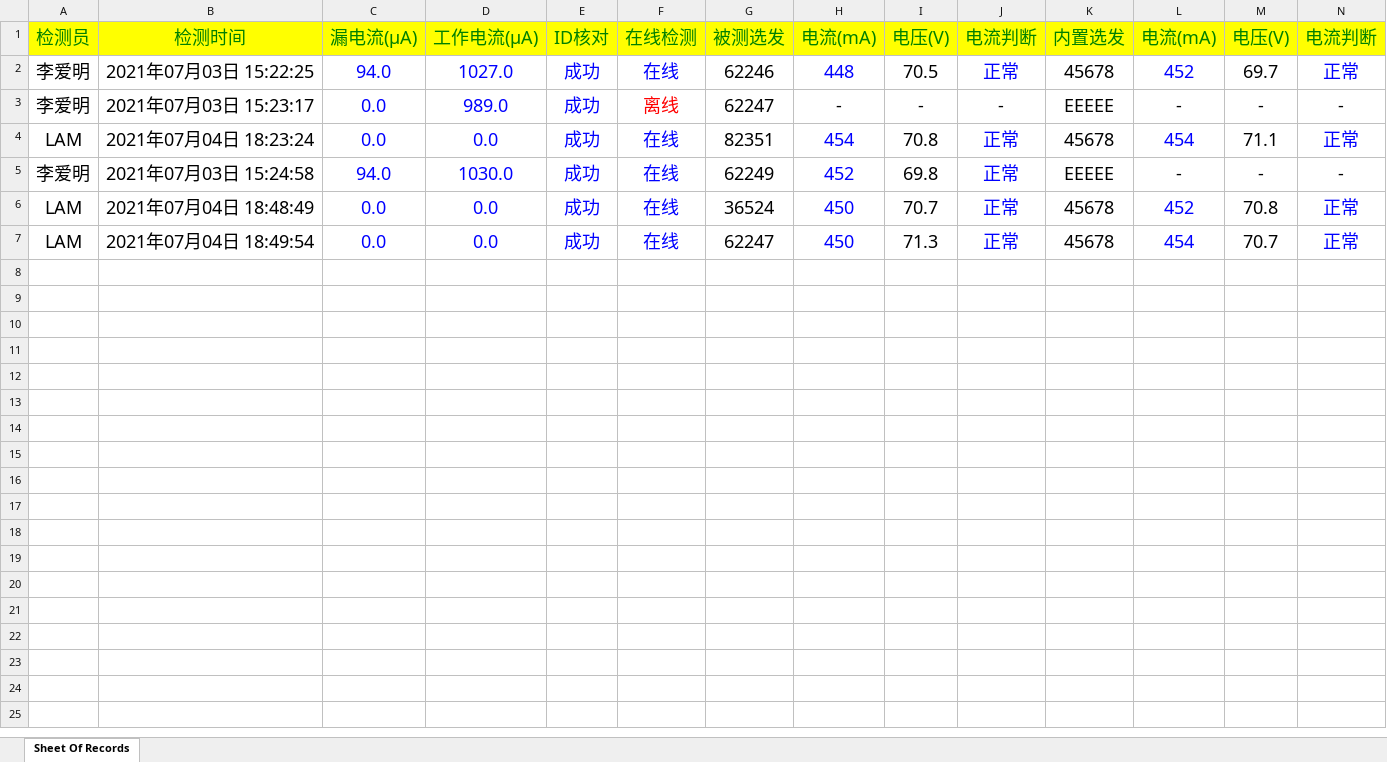
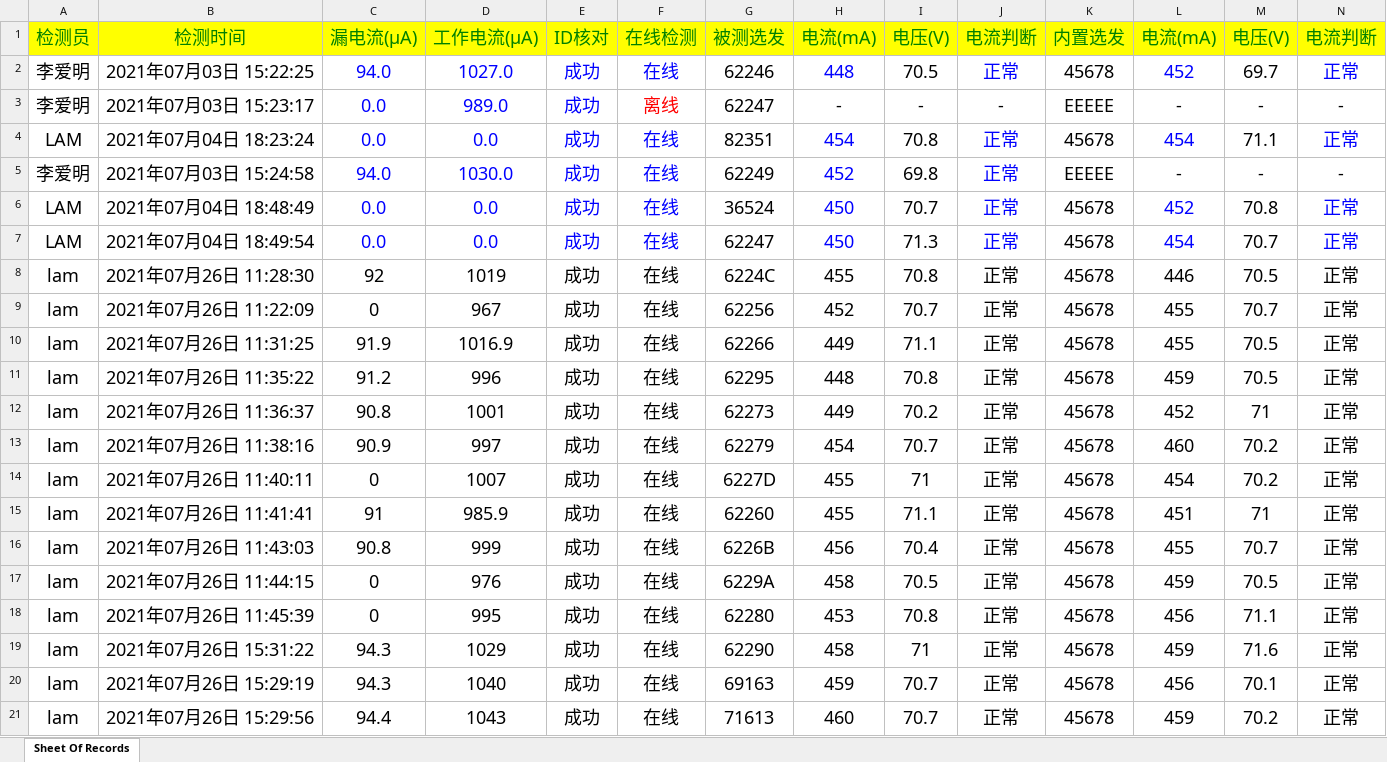
Before and after one commit to LeeGingko/Terminal, an Excel workbook: 0703.xlsx, sheet Sheet Of Records, drawn as a sheet; only a part is shown; values as stored, in another font and other column widths than the file's, no borders; rows hold the shown columns only; the diff names each change by its address in the sheet, - before the commit and + after, or states it on an @@ line.

```diff
--- a/0703.xlsx (sheet Sheet Of Records)
+++ b/0703.xlsx (sheet Sheet Of Records)
+row 8: lam | 2021年07月26日 11:28:30 | 92 | 1019 | 成功 | 在线 | 6224C | 455 | 70.8 | 正常 | 45678 | 446 | 70.5 | 正常
+row 9: lam | 2021年07月26日 11:22:09 | 0 | 967 | 成功 | 在线 | 62256 | 452 | 70.7 | 正常 | 45678 | 455 | 70.7 | 正常
+row 10: lam | 2021年07月26日 11:31:25 | 91.9 | 1016.9 | 成功 | 在线 | 62266 | 449 | 71.1 | 正常 | 45678 | 455 | 70.5 | 正常
+row 11: lam | 2021年07月26日 11:35:22 | 91.2 | 996 | 成功 | 在线 | 62295 | 448 | 70.8 | 正常 | 45678 | 459 | 70.5 | 正常
+row 12: lam | 2021年07月26日 11:36:37 | 90.8 | 1001 | 成功 | 在线 | 62273 | 449 | 70.2 | 正常 | 45678 | 452 | 71 | 正常
+row 13: lam | 2021年07月26日 11:38:16 | 90.9 | 997 | 成功 | 在线 | 62279 | 454 | 70.7 | 正常 | 45678 | 460 | 70.2 | 正常
+row 14: lam | 2021年07月26日 11:40:11 | 0 | 1007 | 成功 | 在线 | 6227D | 455 | 71 | 正常 | 45678 | 454 | 70.2 | 正常
+row 15: lam | 2021年07月26日 11:41:41 | 91 | 985.9 | 成功 | 在线 | 62260 | 455 | 71.1 | 正常 | 45678 | 451 | 71 | 正常
+row 16: lam | 2021年07月26日 11:43:03 | 90.8 | 999 | 成功 | 在线 | 6226B | 456 | 70.4 | 正常 | 45678 | 455 | 70.7 | 正常
+row 17: lam | 2021年07月26日 11:44:15 | 0 | 976 | 成功 | 在线 | 6229A | 458 | 70.5 | 正常 | 45678 | 459 | 70.5 | 正常
+row 18: lam | 2021年07月26日 11:45:39 | 0 | 995 | 成功 | 在线 | 62280 | 453 | 70.8 | 正常 | 45678 | 456 | 71.1 | 正常
+row 19: lam | 2021年07月26日 15:31:22 | 94.3 | 1029 | 成功 | 在线 | 62290 | 458 | 71 | 正常 | 45678 | 459 | 71.6 | 正常
+row 20: lam | 2021年07月26日 15:29:19 | 94.3 | 1040 | 成功 | 在线 | 69163 | 459 | 70.7 | 正常 | 45678 | 456 | 70.1 | 正常
+row 21: lam | 2021年07月26日 15:29:56 | 94.4 | 1043 | 成功 | 在线 | 71613 | 460 | 70.7 | 正常 | 45678 | 459 | 70.2 | 正常
```
Also changed, not shown: 28 other files.
